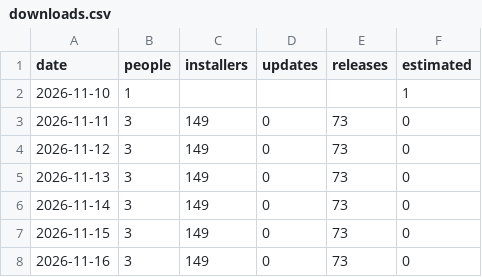
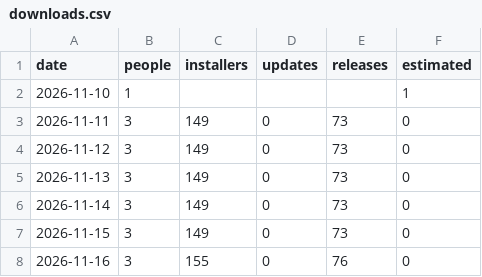
Before and after one commit to hazymat/WinGCal, a CSV file: downloads.csv, drawn as a sheet.

Commit message:
Download counts 2026-11-16 22:04

```diff
--- a/downloads.csv
+++ b/downloads.csv
@@ -7,2 +7,2 @@ date,people,installers,updates,releases,estimated
 2026-11-15,3,149,0,73,0
-2026-11-16,3,149,0,73,0
+2026-11-16,3,155,0,76,0
```
Also changed, not shown: 1 other file.
